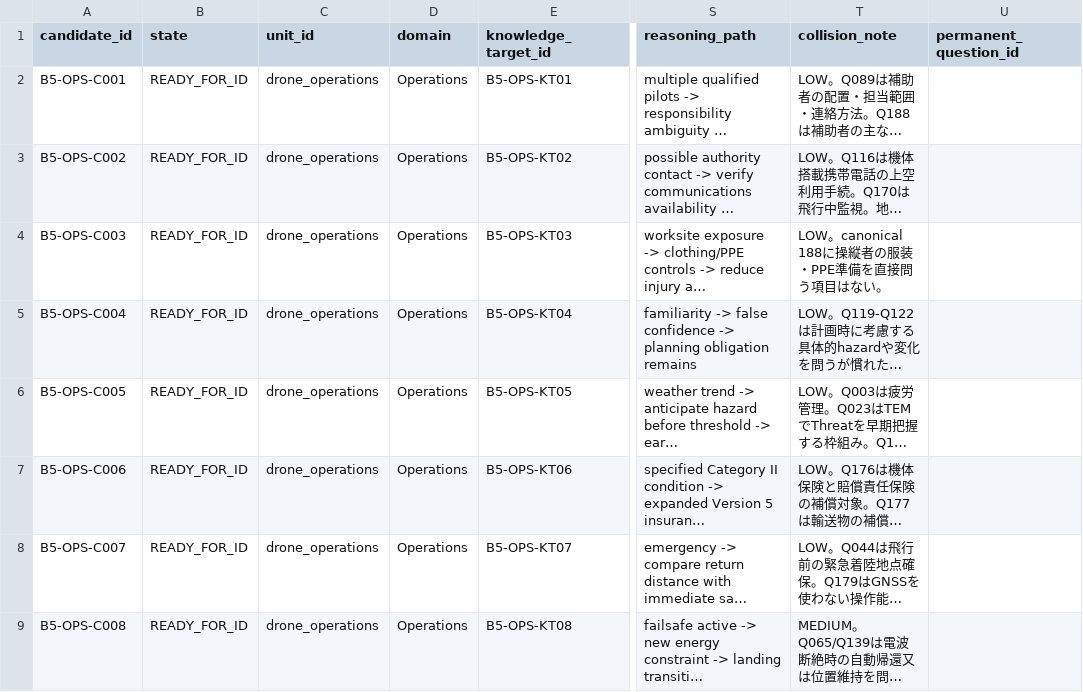
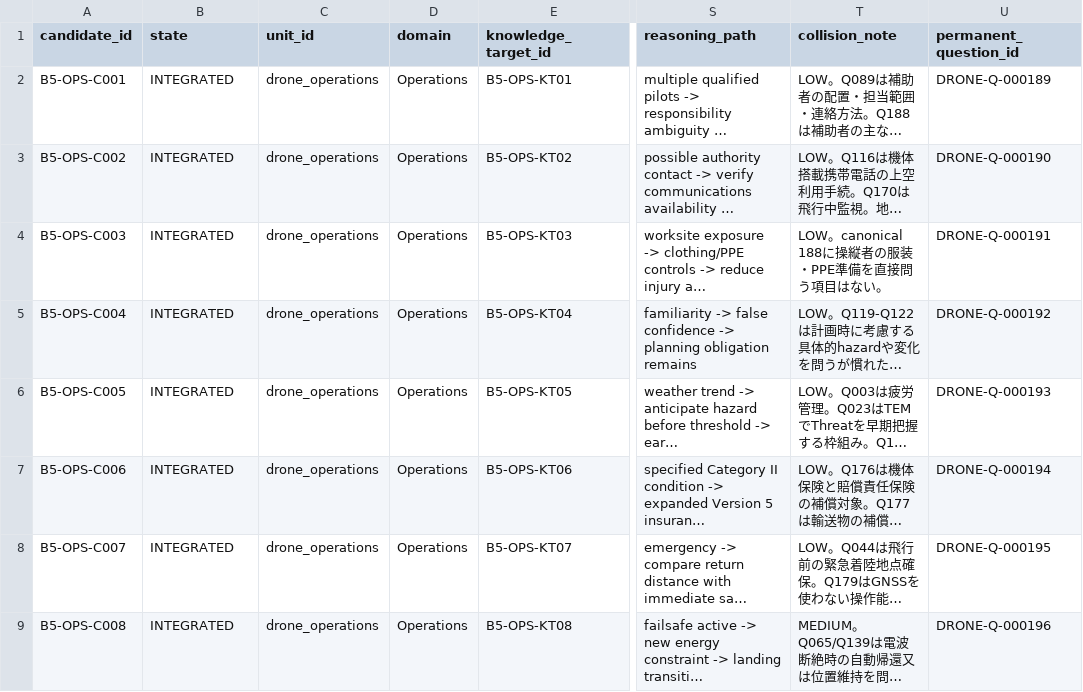
Before and after one commit to Komadeki/health-quiz-app, a CSV file: question_banks/drone_second_class/authoring/batches/batch_005/candidates.csv, drawn as a sheet; only a part is shown, gaps mark what is left out; long unchanged cells end in …; the diff names each change by its address in the sheet, - before the commit and + after, or states it on an @@ line.

```diff
--- a/question_banks/drone_second_class/authoring/batches/batch_005/candidates.csv
+++ b/question_banks/drone_second_class/authoring/batches/batch_005/candidates.csv
-B2:B9 (state): READY_FOR_ID
+B2:B9 (state): INTEGRATED
-U2 (permanent_question_id): (empty)
+U2 (permanent_question_id): DRONE-Q-000189
-U3 (permanent_question_id): (empty)
+U3 (permanent_question_id): DRONE-Q-000190
-U4 (permanent_question_id): (empty)
+U4 (permanent_question_id): DRONE-Q-000191
-U5 (permanent_question_id): (empty)
+U5 (permanent_question_id): DRONE-Q-000192
-U6 (permanent_question_id): (empty)
+U6 (permanent_question_id): DRONE-Q-000193
-U7 (permanent_question_id): (empty)
+U7 (permanent_question_id): DRONE-Q-000194
-U8 (permanent_question_id): (empty)
+U8 (permanent_question_id): DRONE-Q-000195
-U9 (permanent_question_id): (empty)
+U9 (permanent_question_id): DRONE-Q-000196
```
Also changed, not shown: question_banks/drone_second_class/authoring/question_id_registry.csv, 3 other files.
